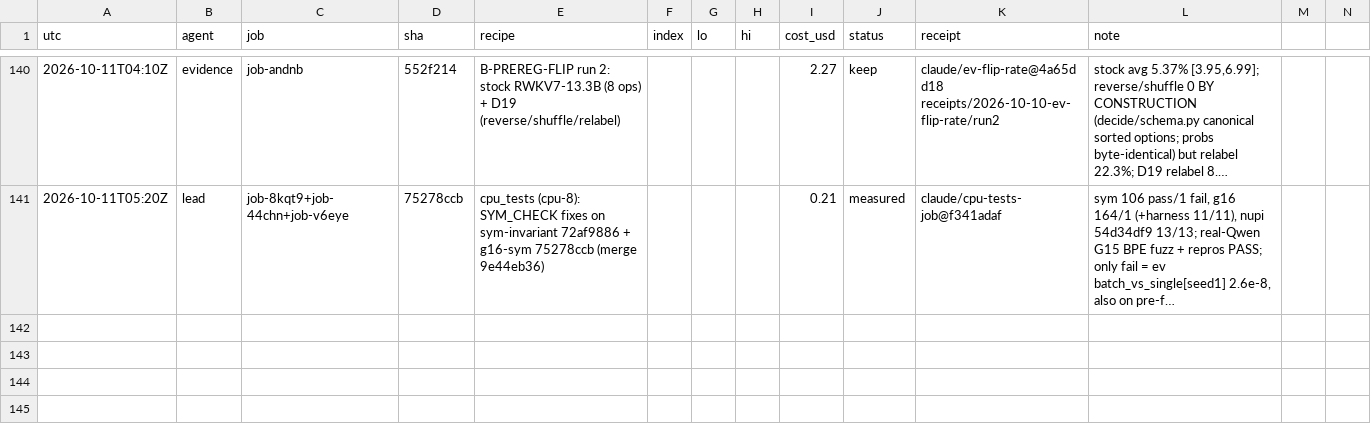
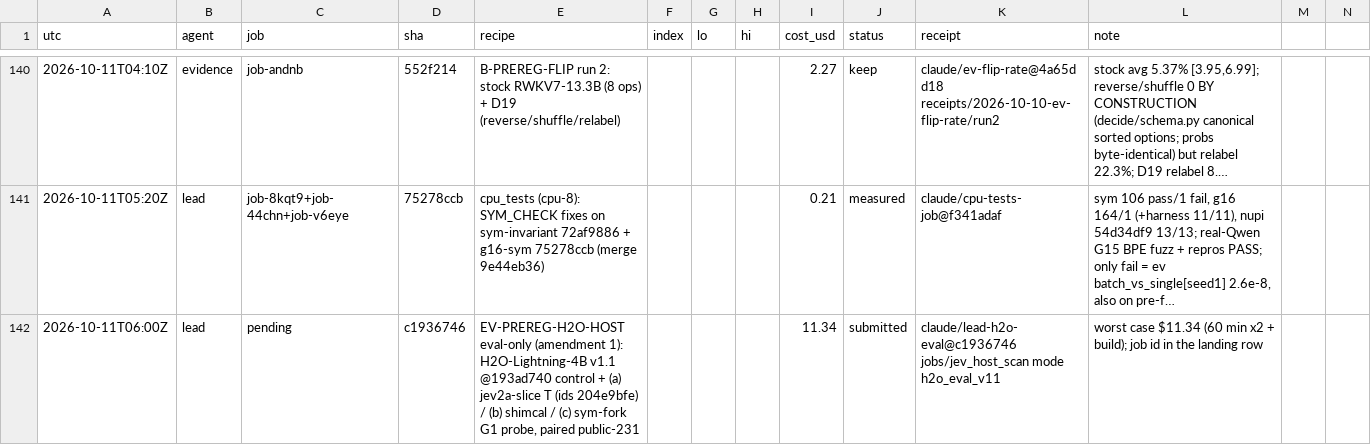
Before and after one commit to apumutyala/State-Space-Decision-Model, a TSV file: results/ledger.tsv, drawn as a sheet; only a part is shown, gaps mark what is left out; long unchanged cells end in …; rows hold the shown columns only; the diff names each change by its address in the sheet, - before the commit and + after, or states it on an @@ line.

Commit message:
ledger: H2O-HOST v1.1 eval-only job submitted (claude/lead-h2o-eval@c1936746)

```diff
--- a/results/ledger.tsv
+++ b/results/ledger.tsv
+row 142: 2026-10-11T06:00Z | lead | pending | c1936746 | EV-PREREG-H2O-HOST eval-only (amendment 1): H2O-Lightning-4B v1.1 @193ad740 control + (a) jev2a-slice T (ids 204e9bfe) / (b) shimcal / (c) sym-fork G1 probe, paired public-231 |  |  |  | 11.34 | submitted | claude/lead-h2o-eval@c1936746 jobs/jev_host_scan mode h2o_eval_v11 | worst case $11.34 (60 min x2 + build); job id in the landing row
```
